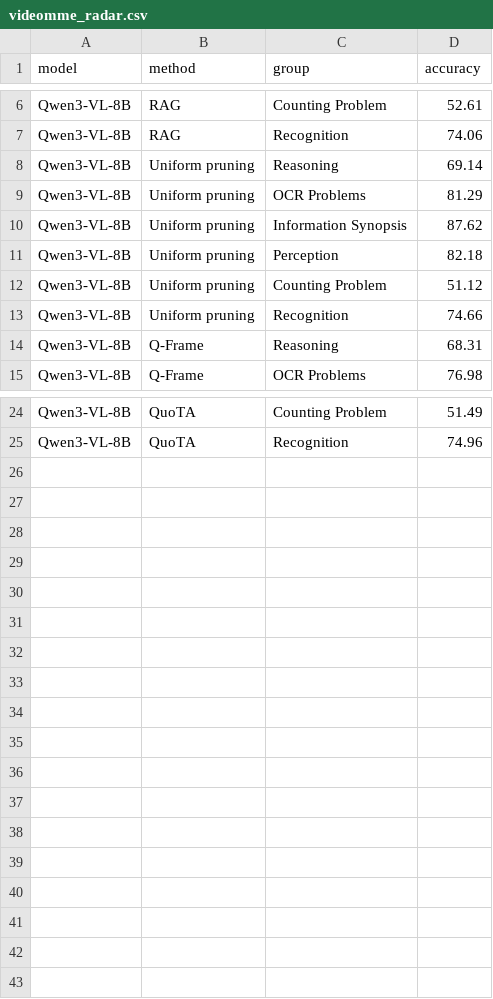
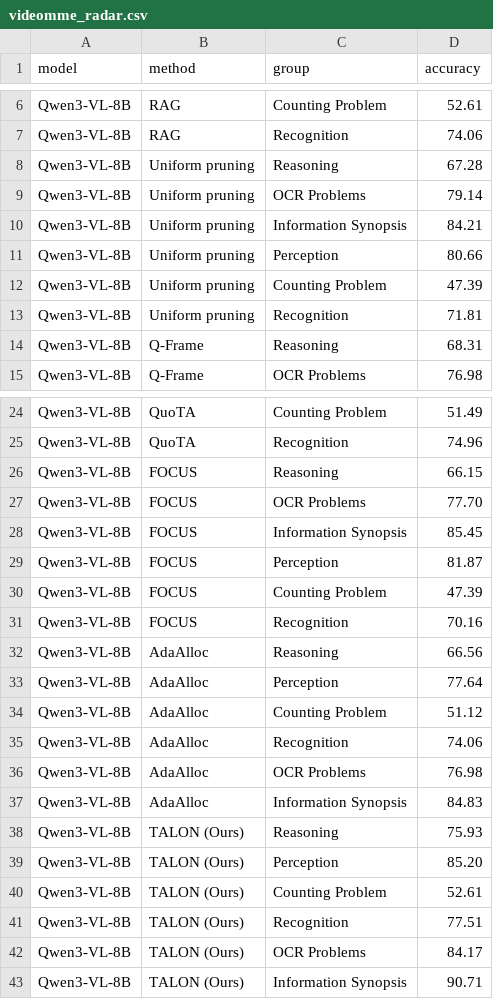
Before and after one commit to AyushBarik/TALON, a CSV file: fig/videomme_radar.csv, drawn as a sheet; only a part is shown, gaps mark what is left out.

Commit message:
Table 2 (local): Video-MME overall only, beside a Qwen3-VL-8B Video-MME task-group radar (all 7 rows) in one column

```diff
--- a/fig/videomme_radar.csv
+++ b/fig/videomme_radar.csv
@@ -7,8 +7,8 @@ Qwen3-VL-8B,RAG,Counting Problem,52.61
 Qwen3-VL-8B,RAG,Recognition,74.06
-Qwen3-VL-8B,Uniform pruning,Reasoning,69.14
-Qwen3-VL-8B,Uniform pruning,OCR Problems,81.29
-Qwen3-VL-8B,Uniform pruning,Information Synopsis,87.62
-Qwen3-VL-8B,Uniform pruning,Perception,82.18
-Qwen3-VL-8B,Uniform pruning,Counting Problem,51.12
-Qwen3-VL-8B,Uniform pruning,Recognition,74.66
+Qwen3-VL-8B,Uniform pruning,Reasoning,67.28
+Qwen3-VL-8B,Uniform pruning,OCR Problems,79.14
+Qwen3-VL-8B,Uniform pruning,Information Synopsis,84.21
+Qwen3-VL-8B,Uniform pruning,Perception,80.66
+Qwen3-VL-8B,Uniform pruning,Counting Problem,47.39
+Qwen3-VL-8B,Uniform pruning,Recognition,71.81
 Qwen3-VL-8B,Q-Frame,Reasoning,68.31
@@ -25 +25,19 @@ Qwen3-VL-8B,QuoTA,Counting Problem,51.49
 Qwen3-VL-8B,QuoTA,Recognition,74.96
+Qwen3-VL-8B,FOCUS,Reasoning,66.15
+Qwen3-VL-8B,FOCUS,OCR Problems,77.70
+Qwen3-VL-8B,FOCUS,Information Synopsis,85.45
+Qwen3-VL-8B,FOCUS,Perception,81.87
+Qwen3-VL-8B,FOCUS,Counting Problem,47.39
+Qwen3-VL-8B,FOCUS,Recognition,70.16
+Qwen3-VL-8B,AdaAlloc,Reasoning,66.56
+Qwen3-VL-8B,AdaAlloc,Perception,77.64
+Qwen3-VL-8B,AdaAlloc,Counting Problem,51.12
+Qwen3-VL-8B,AdaAlloc,Recognition,74.06
+Qwen3-VL-8B,AdaAlloc,OCR Problems,76.98
+Qwen3-VL-8B,AdaAlloc,Information Synopsis,84.83
+Qwen3-VL-8B,TALON (Ours),Reasoning,75.93
+Qwen3-VL-8B,TALON (Ours),Perception,85.20
+Qwen3-VL-8B,TALON (Ours),Counting Problem,52.61
+Qwen3-VL-8B,TALON (Ours),Recognition,77.51
+Qwen3-VL-8B,TALON (Ours),OCR Problems,84.17
+Qwen3-VL-8B,TALON (Ours),Information Synopsis,90.71
```
Also changed, not shown: 4 other files.
